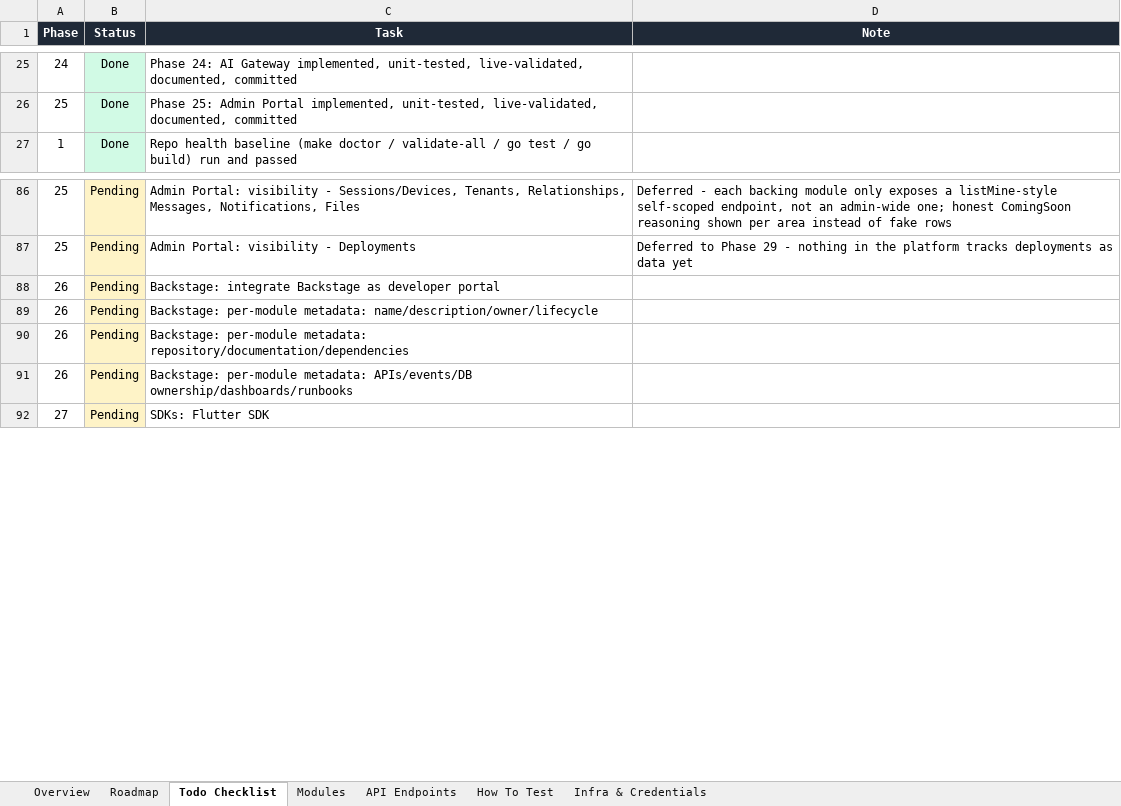
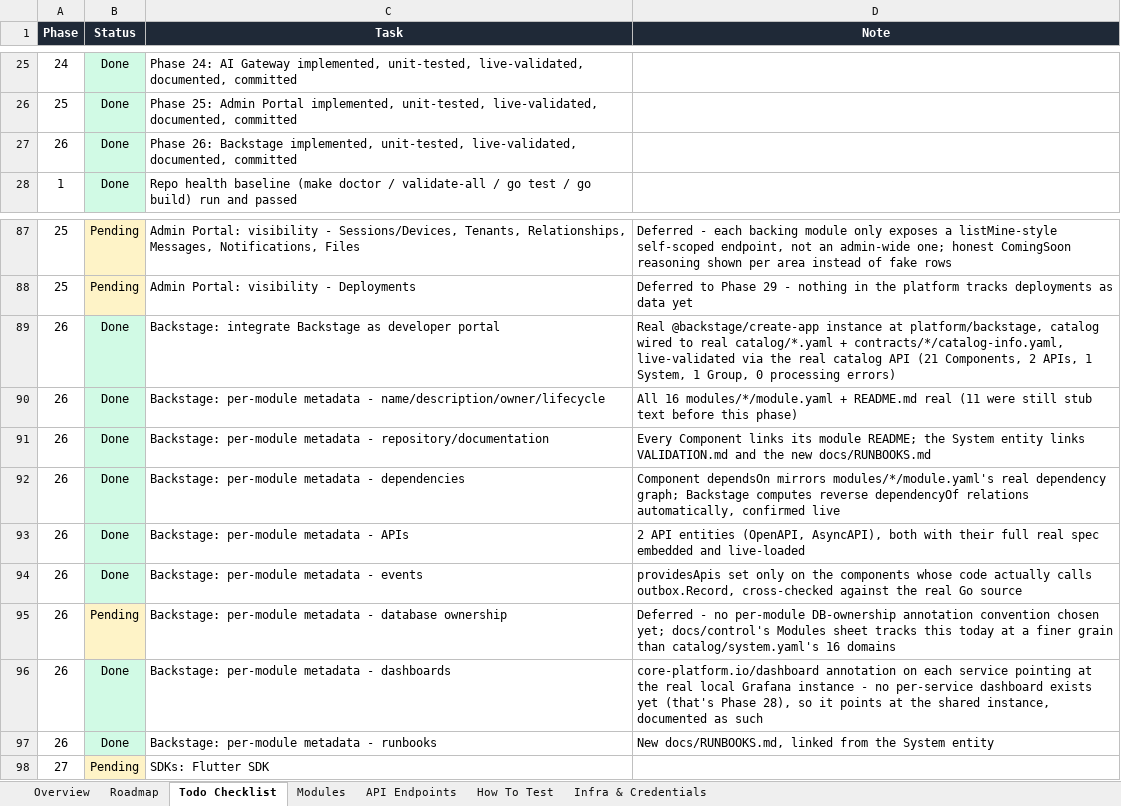
Before and after one commit to azariah1997/core, an Excel workbook: docs/control/data.xlsx, sheet Todo Checklist, drawn as a sheet; only a part is shown, gaps mark what is left out; values as stored, in another font and other column widths than the file's, no borders; table styles not drawn; removed rows and columns are numbered as before the commit, all else as after; the diff names each change by its address in the sheet, - before the commit and + after, or states it on an @@ line.

```diff
--- a/docs/control/data.xlsx (sheet Todo Checklist)
+++ b/docs/control/data.xlsx (sheet Todo Checklist)
+row 27: 26 | Done | Phase 26: Backstage implemented, unit-tested, live-validated, documented, committed
-B89 (Status): Pending
+B89 (Status): Done
-B89 fill: #FEF3C7
+B89 fill: #D1FAE5
-D89 (Note): (empty)
+D89 (Note): Real @backstage/create-app instance at platform/backstage, catalog wired to real catalog/*.yaml + contracts/*/catalog-info.yaml, live-validated via the real catalog API (21 Components, 2 APIs, 1 System, 1 Group, 0 processing errors)
-row 89: 26 | Pending | Backstage: per-module metadata: name/description/owner/lifecycle
-row 90: 26 | Pending | Backstage: per-module metadata: repository/documentation/dependencies
+row 90: 26 | Done | Backstage: per-module metadata - name/description/owner/lifecycle | All 16 modules/*/module.yaml + README.md real (11 were still stub text before this phase)
+row 91: 26 | Done | Backstage: per-module metadata - repository/documentation | Every Component links its module README; the System entity links VALIDATION.md and the new docs/RUNBOOKS.md
+row 92: 26 | Done | Backstage: per-module metadata - dependencies | Component dependsOn mirrors modules/*/module.yaml's real dependency graph; Backstage computes reverse dependencyOf relations automatically, confirmed live
+row 93: 26 | Done | Backstage: per-module metadata - APIs | 2 API entities (OpenAPI, AsyncAPI), both with their full real spec embedded and live-loaded
+row 94: 26 | Done | Backstage: per-module metadata - events | providesApis set only on the components whose code actually calls outbox.Record, cross-checked against the real Go source
-C95 (Task): Backstage: per-module metadata: APIs/events/DB ownership/dashboards/runbooks
+C95 (Task): Backstage: per-module metadata - database ownership
-D95 (Note): (empty)
+D95 (Note): Deferred - no per-module DB-ownership annotation convention chosen yet; docs/control's Modules sheet tracks this today at a finer grain than catalog/system.yaml's 16 domains
+row 96: 26 | Done | Backstage: per-module metadata - dashboards | core-platform.io/dashboard annotation on each service pointing at the real local Grafana instance - no per-service dashboard exists yet (that's Phase 28), so it points at the shared instance, documented as such
+row 97: 26 | Done | Backstage: per-module metadata - runbooks | New docs/RUNBOOKS.md, linked from the System entity
```
Also changed, not shown: sheet Overview, sheet Infra & Credentials, sheet Roadmap, sheet How To Test, 2 other files.
